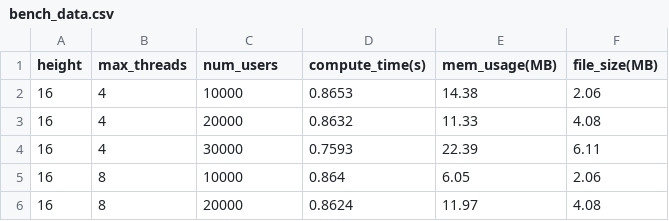
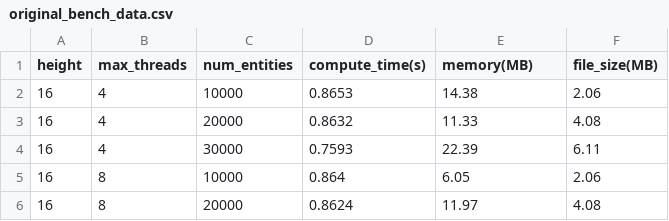
Before and after one commit to MystenLabs/dapol, a CSV file: benches/results/memory/original_bench_data.csv (was benches/memory_usage_estimation/bench_data.csv), drawn as a sheet; only a part is shown.

Commit message:
Comment out the outdated mem heuristic function, add memory csv's

```diff
--- a/benches/memory_usage_estimation/bench_data.csv
+++ b/benches/results/memory/original_bench_data.csv
@@ -1,2 +1,2 @@
-height,max_threads,num_users,compute_time(s),mem_usage(MB),file_size(MB)
+height,max_threads,num_entities,compute_time(s),memory(MB),file_size(MB)
 16,4,10000,0.8653,14.38,2.06
```
Also changed, not shown: 7 other files.
